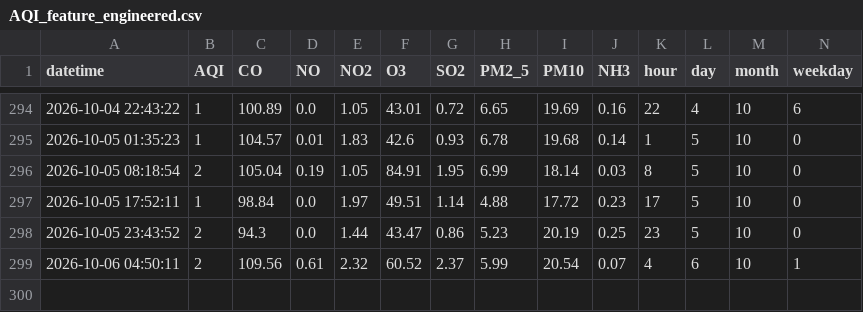
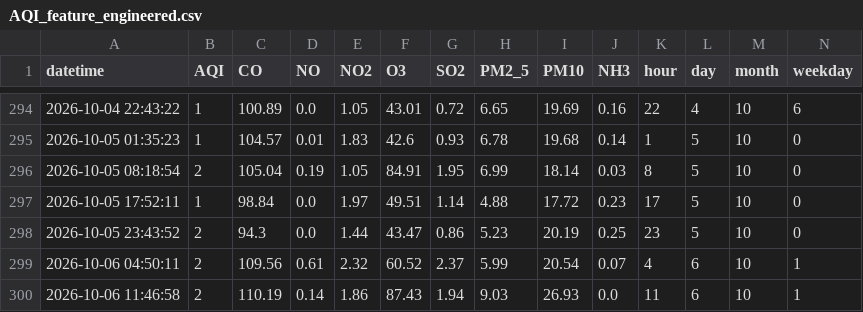
Before and after one commit to Chanchal-dataengineer/pearls-aqi-forcast-predictor, a CSV file: data/processed/AQI_feature_engineered.csv, drawn as a sheet; only a part is shown, gaps mark what is left out; rows hold the shown columns only; the diff names each change by its address in the sheet, - before the commit and + after, or states it on an @@ line.

```diff
--- a/data/processed/AQI_feature_engineered.csv
+++ b/data/processed/AQI_feature_engineered.csv
+row 300: 2026-10-06 11:46:58 | 2 | 110.19 | 0.14 | 1.86 | 87.43 | 1.94 | 9.03 | 26.93 | 0.0 | 11 | 6 | 10 | 1
```
